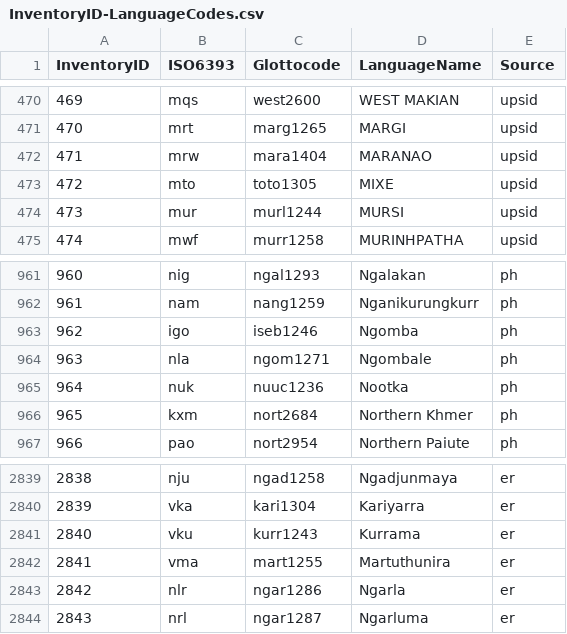
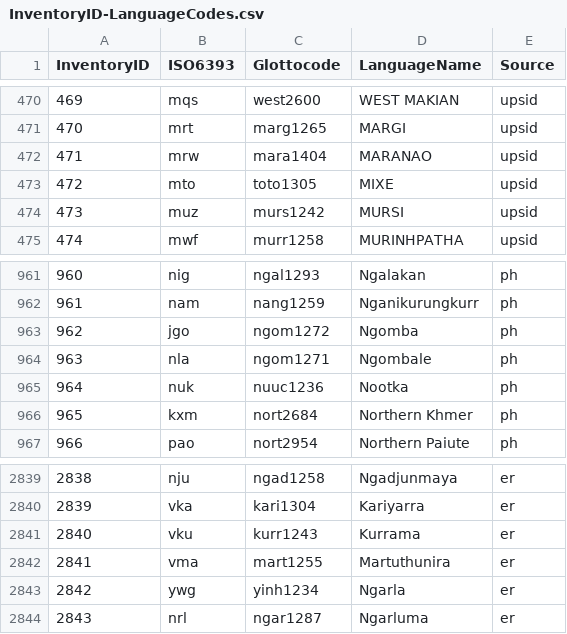
Before and after one commit to phoible/dev, a CSV file: mappings/InventoryID-LanguageCodes.csv, drawn as a sheet; only a part is shown, gaps mark what is left out.

```diff
--- a/mappings/InventoryID-LanguageCodes.csv
+++ b/mappings/InventoryID-LanguageCodes.csv
@@ -473,3 +473,3 @@
 472,"mto","toto1305","MIXE","upsid"
-473,"mur","murl1244","MURSI","upsid"
+473,"muz","murs1242","MURSI","upsid"
 474,"mwf","murr1258","MURINHPATHA","upsid"
@@ -962,3 +962,3 @@
 961,"nam","nang1259","Nganikurungkurr","ph"
-962,"igo","iseb1246","Ngomba","ph"
+962,"jgo","ngom1272","Ngomba","ph"
 963,"nla","ngom1271","Ngombale","ph"
@@ -2842,3 +2842,3 @@
 2841,"vma","mart1255","Martuthunira","er"
-2842,"nlr","ngar1286","Ngarla","er"
+2842,"ywg","yinh1234","Ngarla","er"
 2843,"nrl","ngar1287","Ngarluma","er"
```
Also changed, not shown: mappings/InventoryID-Bibtex.csv, raw-data/ER/ER_inventories.tsv, 3 other files.
